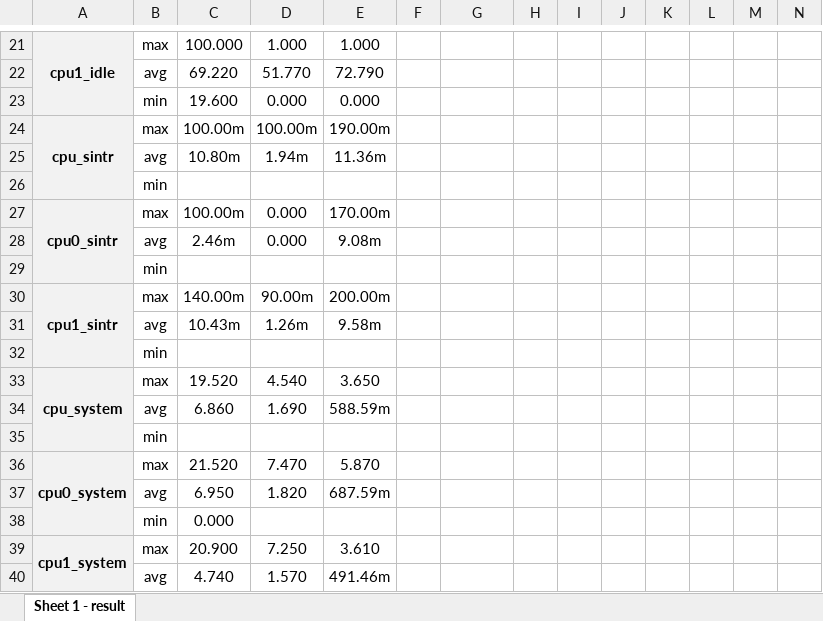
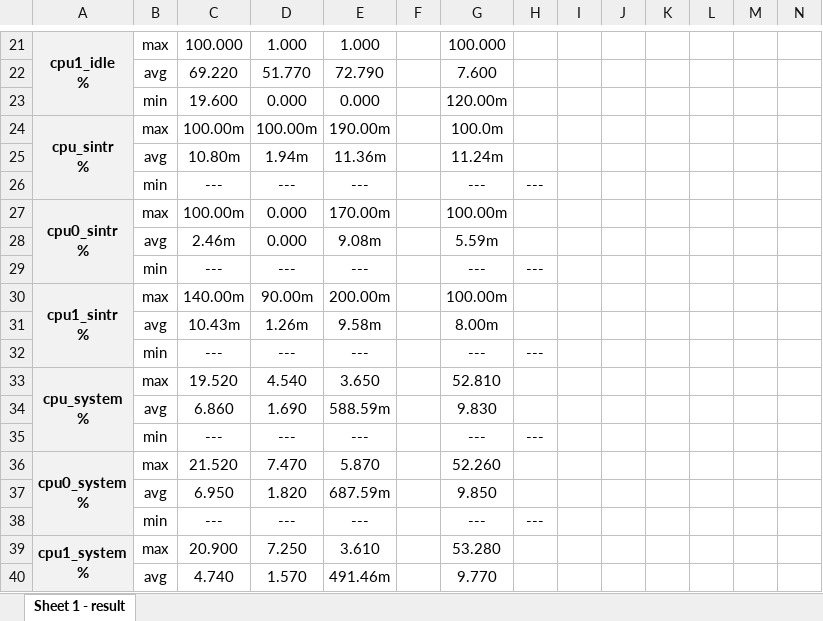
Before and after one commit to lzsdodo/CSE611SP18, an Excel workbook: result/result.xlsx, sheet Sheet 1 - result, drawn as a sheet; only a part is shown, gaps mark what is left out; values as stored, in another font and other column widths than the file's, no borders; removed rows and columns are numbered as before the commit, all else as after; rows hold the shown columns only; ↵ is a line break in a cell; the diff covers the shown part only; the diff names each change by its address in the sheet, - before the commit and + after, or states it on an @@ line.

```diff
--- a/result/result.xlsx (sheet Sheet 1 - result)
+++ b/result/result.xlsx (sheet Sheet 1 - result)
-A21: cpu1_idle
+A21: cpu1_idle ↵ %
-G21: (empty)
+G21: 100.000
-G22: (empty)
+G22: 7.600
-G23: (empty)
+G23: 120.00m
-A24: cpu_sintr
+A24: cpu_sintr ↵ %
-G24: (empty)
+G24: 100.0m
-G25: (empty)
+G25: 11.24m
-row 26:  | min
+row 26:  | min | --- | --- | --- |  | --- | ---
-A27: cpu0_sintr
+A27: cpu0_sintr ↵ %
-G27: (empty)
+G27: 100.00m
-G28: (empty)
+G28: 5.59m
-row 29:  | min
+row 29:  | min | --- | --- | --- |  | --- | ---
-A30: cpu1_sintr
+A30: cpu1_sintr ↵ %
-G30: (empty)
+G30: 100.00m
-G31: (empty)
+G31: 8.00m
-row 32:  | min
+row 32:  | min | --- | --- | --- |  | --- | ---
-A33: cpu_system
+A33: cpu_system ↵ %
-G33: (empty)
+G33: 52.810
-G34: (empty)
+G34: 9.830
-row 35:  | min
+row 35:  | min | --- | --- | --- |  | --- | ---
-A36: cpu0_system
+A36: cpu0_system ↵ %
-G36: (empty)
+G36: 52.260
-G37: (empty)
+G37: 9.850
-row 38:  | min | 0.000
+row 38:  | min | --- | --- | --- |  | --- | ---
-A39: cpu1_system
+A39: cpu1_system ↵ %
-G39: (empty)
+G39: 53.280
-G40: (empty)
+G40: 9.770
```
Also changed, not shown: 25 added rows, 25 removed rows, 162 edited cells, cell formats and merged cells elsewhere in this sheet, 8 other files.
